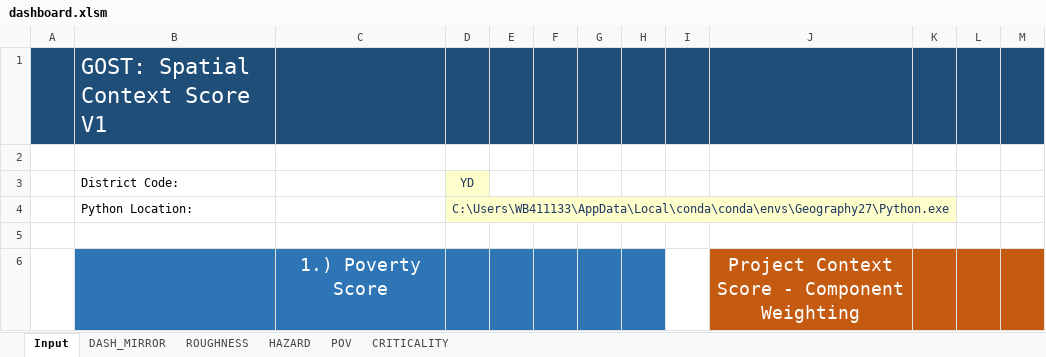
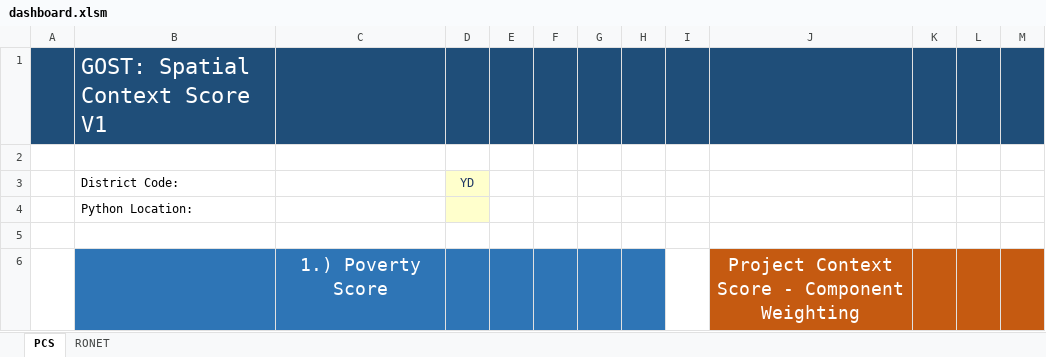
Before and after one commit to Charlesfox1/RoadLabPro_Utils, an Excel workbook: PCS/dashboard.xlsm, sheet PCS, drawn as a sheet; only a part is shown; values as stored, in another font and other column widths than the file's, no borders; charts and pictures and conditional formats not drawn; the diff names each change by its address in the sheet, - before the commit and + after, or states it on an @@ line.

```diff
--- a/PCS/dashboard.xlsm (sheet PCS)
+++ b/PCS/dashboard.xlsm (sheet PCS)
-sheet tab: Input
+sheet tab: PCS
@@ sheet tab hidden: DASH_MIRROR @@
@@ sheet tab hidden: ROUGHNESS @@
@@ sheet tab hidden: HAZARD @@
@@ sheet tab hidden: POV @@
@@ sheet tab hidden: CRITICALITY @@
+sheet tab: RONET
-D4: C:\Users\WB411133\AppData\Local\conda\conda\envs\Geography27\Python.exe
+D4: (empty)
```
Also changed, not shown: charts or pictures, RONET/RoADS CBA Beta 2017-09-17.xlsm, 5 other files.
